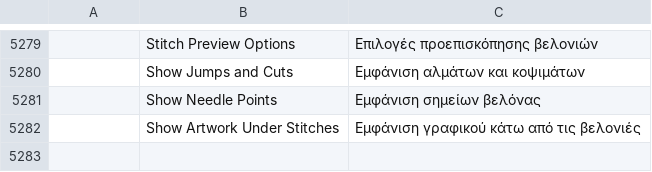
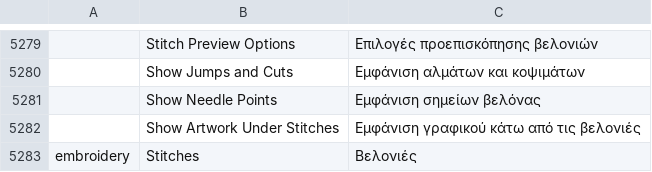
Before and after one commit to przbat-public/vectorcraft-stitch, a TSV file: crates/ui-egui/src/i18n/el.tsv, drawn as a sheet; only a part is shown, gaps mark what is left out; the diff names each change by its address in the sheet, - before the commit and + after, or states it on an @@ line.

```diff
--- a/crates/ui-egui/src/i18n/el.tsv
+++ b/crates/ui-egui/src/i18n/el.tsv
+row 5283: embroidery | Stitches | Βελονιές
```
Also changed, not shown: crates/ui-egui/src/i18n/bg.tsv, crates/ui-egui/src/i18n/ja.tsv, 27 other files.
